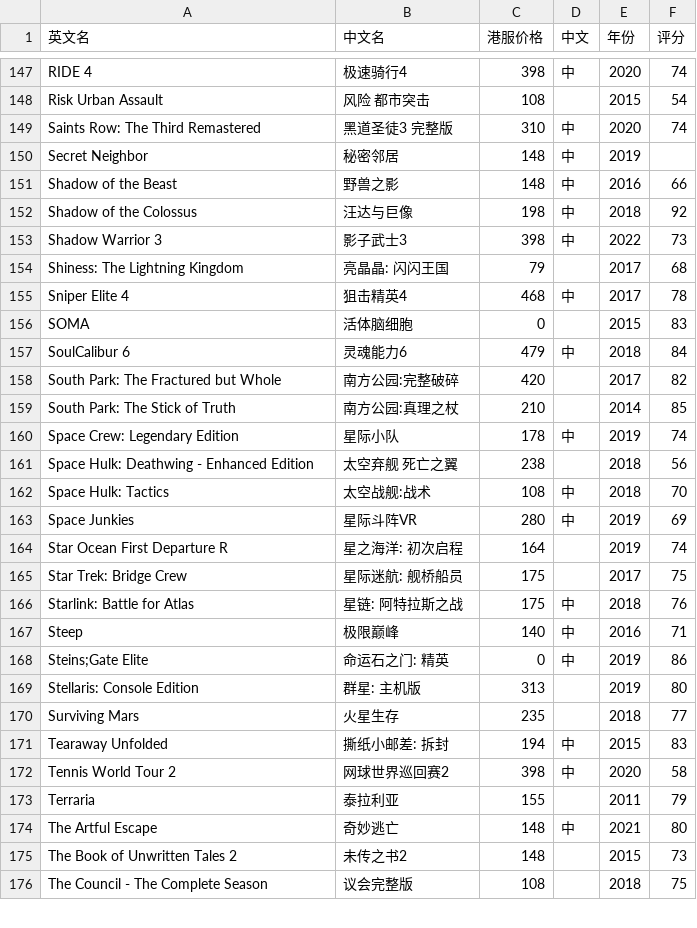
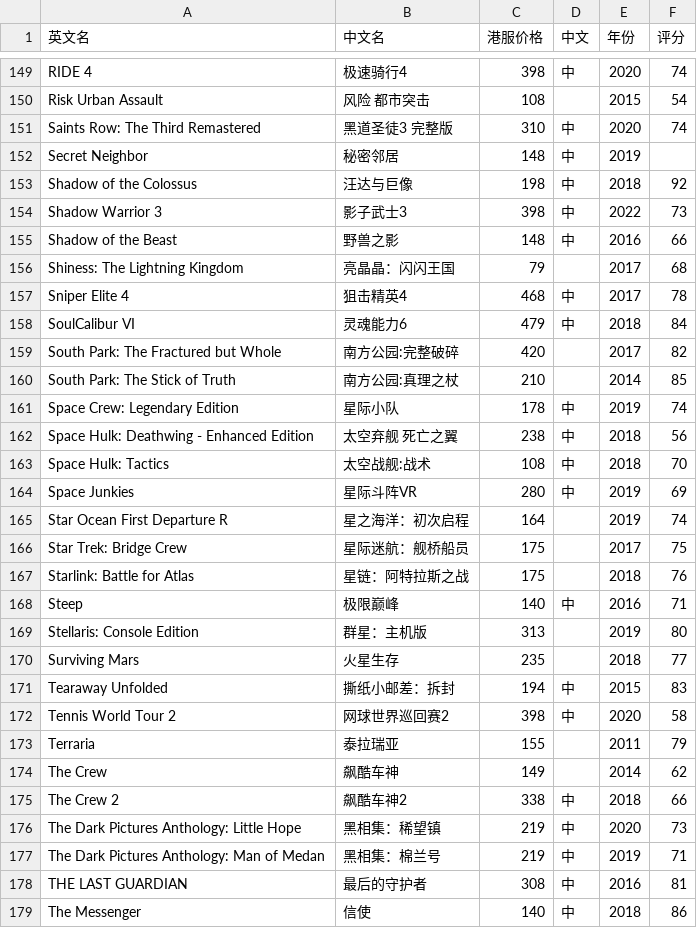
Before and after one commit to lwp2070809/game-pass-values, a CSV file: public/games-data/playstation-plus-extra.csv, drawn as a sheet; only a part is shown, gaps mark what is left out; the shorter side is filled out with more unchanged rows; the diff covers the shown part only.

```diff
--- a/public/games-data/playstation-plus-extra.csv
+++ b/public/games-data/playstation-plus-extra.csv
@@ -151,7 +153,6 @@ Secret Neighbor,秘密邻居,148,中,2019,
-Shadow of the Beast,野兽之影,148,中,2016,66
 Shadow of the Colossus,汪达与巨像,198,中,2018,92
 Shadow Warrior 3,影子武士3,398,中,2022,73
-Shiness: The Lightning Kingdom,亮晶晶: 闪闪王国,79,,2017,68
+Shadow of the Beast,野兽之影,148,中,2016,66
+Shiness: The Lightning Kingdom,亮晶晶：闪闪王国,79,,2017,68
 Sniper Elite 4,狙击精英4,468,中,2017,78
-SOMA,活体脑细胞,0,,2015,83
-SoulCalibur 6,灵魂能力6,479,中,2018,84
+SoulCalibur VI,灵魂能力6,479,中,2018,84
@@ -161 +162 @@ Space Crew: Legendary Edition,星际小队,178,中,2019,74
-Space Hulk: Deathwing - Enhanced Edition,太空弃舰 死亡之翼,238,,2018,56
+Space Hulk: Deathwing - Enhanced Edition,太空弃舰 死亡之翼,238,中,2018,56
@@ -164,10 +165,15 @@ Space Junkies,星际斗阵VR,280,中,2019,69
-Star Ocean First Departure R,星之海洋: 初次启程,164,,2019,74
-Star Trek: Bridge Crew,星际迷航: 舰桥船员,175,,2017,75
-Starlink: Battle for Atlas,星链: 阿特拉斯之战,175,中,2018,76
+Star Ocean First Departure R,星之海洋：初次启程,164,,2019,74
+Star Trek: Bridge Crew,星际迷航：舰桥船员,175,,2017,75
+Starlink: Battle for Atlas,星链：阿特拉斯之战,175,,2018,76
 Steep,极限巅峰,140,中,2016,71
-Steins;Gate Elite,命运石之门: 精英,0,中,2019,86
-Stellaris: Console Edition,群星: 主机版,313,,2019,80
+Stellaris: Console Edition,群星：主机版,313,,2019,80
 Surviving Mars,火星生存,235,,2018,77
-Tearaway Unfolded,撕纸小邮差: 拆封,194,中,2015,83
+Tearaway Unfolded,撕纸小邮差：拆封,194,中,2015,83
 Tennis World Tour 2,网球世界巡回赛2,398,中,2020,58
-Terraria,泰拉利亚,155,,2011,79
+Terraria,泰拉瑞亚,155,,2011,79
+The Crew,飙酷车神,149,,2014,62
+The Crew 2,飙酷车神2,338,中,2018,66
+The Dark Pictures Anthology: Little Hope,黑相集：稀望镇,219,中,2020,73
+The Dark Pictures Anthology: Man of Medan,黑相集：棉兰号,219,中,2019,71
+THE LAST GUARDIAN,最后的守护者,308,中,2016,81
+The Messenger,信使,140,中,2018,86
```
Also changed, not shown: 3 added rows, 7 removed rows, 4 moved rows and 67 edited cells elsewhere in this file, public/games-data/xbox-game-pass-ultimate.csv, 3 other files.
